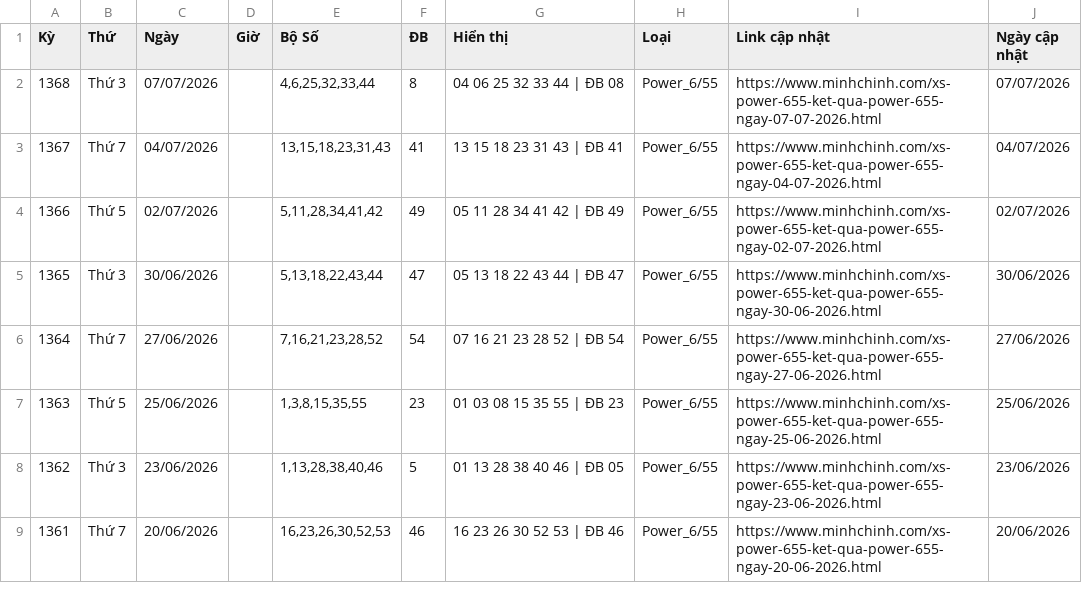
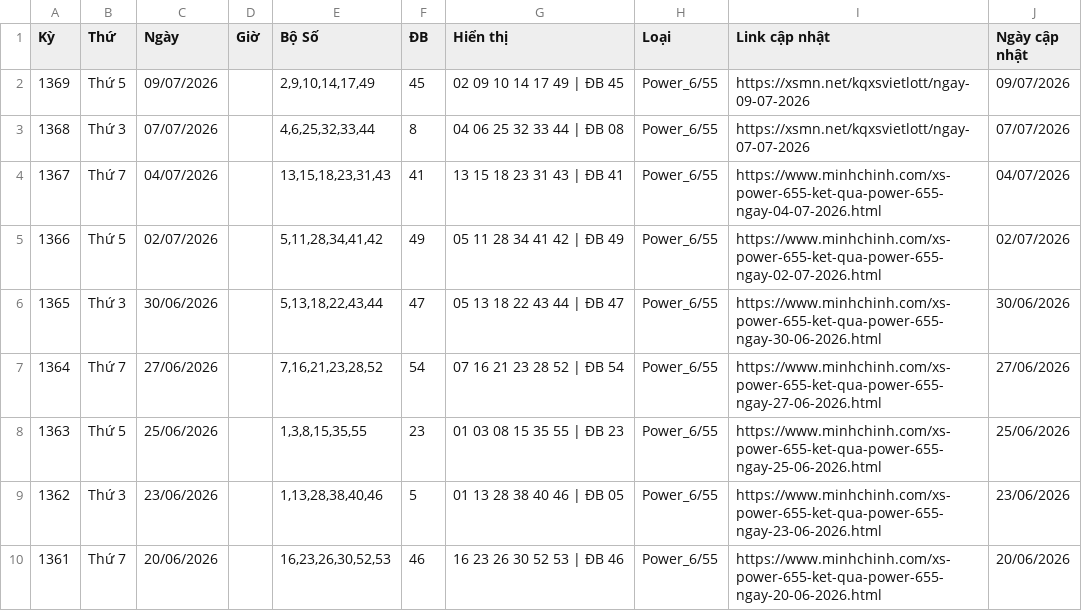
Before and after one commit to LuongTanDat/VietlotFast, a CSV file: data/canonical/power_6_55_all_day.csv, drawn as a sheet; only a part is shown.

```diff
--- a/data/canonical/power_6_55_all_day.csv
+++ b/data/canonical/power_6_55_all_day.csv
@@ -1,3 +1,4 @@
 Kỳ,Thứ,Ngày,Giờ,Bộ Số,ĐB,Hiển thị,Loại,Link cập nhật,Ngày cập nhật
-1368,Thứ 3,07/07/2026,,"4,6,25,32,33,44",8,04 06 25 32 33 44 | ĐB 08,Power_6/55,https://www.minhchinh.com/xs-power-655-ket-qua-power-655-ngay-07-07-2026.html,07/07/2026
+1369,Thứ 5,09/07/2026,,"2,9,10,14,17,49",45,02 09 10 14 17 49 | ĐB 45,Power_6/55,https://xsmn.net/kqxsvietlott/ngay-09-07-2026,09/07/2026
+1368,Thứ 3,07/07/2026,,"4,6,25,32,33,44",8,04 06 25 32 33 44 | ĐB 08,Power_6/55,https://xsmn.net/kqxsvietlott/ngay-07-07-2026,07/07/2026
 1367,Thứ 7,04/07/2026,,"13,15,18,23,31,43",41,13 15 18 23 31 43 | ĐB 41,Power_6/55,https://www.minhchinh.com/xs-power-655-ket-qua-power-655-ngay-04-07-2026.html,04/07/2026
```
Also changed, not shown: data/canonical/loto_5_35_all_day.csv, data/canonical/max_3d_pro_all_day.csv, 21 other files.
